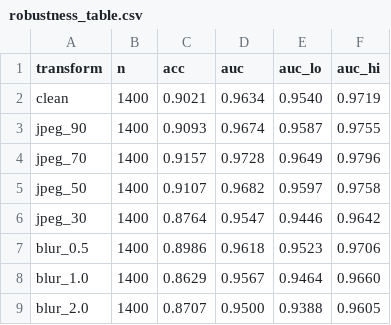
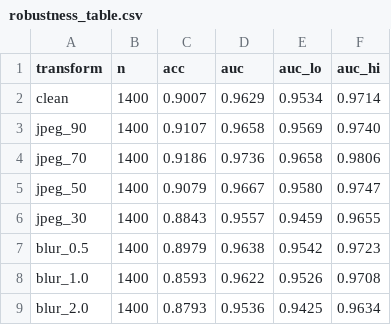
Before and after one commit to LUOaini1213/tiktok-techjam-2026-track5, a CSV file: results/robustness_table.csv, drawn as a sheet; only a part is shown; the diff covers the shown part only.

```diff
--- a/results/robustness_table.csv
+++ b/results/robustness_table.csv
@@ -1,9 +1,9 @@
 transform,n,acc,auc,auc_lo,auc_hi
-clean,1400,0.9021,0.9634,0.9540,0.9719
-jpeg_90,1400,0.9093,0.9674,0.9587,0.9755
-jpeg_70,1400,0.9157,0.9728,0.9649,0.9796
-jpeg_50,1400,0.9107,0.9682,0.9597,0.9758
-jpeg_30,1400,0.8764,0.9547,0.9446,0.9642
-blur_0.5,1400,0.8986,0.9618,0.9523,0.9706
-blur_1.0,1400,0.8629,0.9567,0.9464,0.9660
-blur_2.0,1400,0.8707,0.9500,0.9388,0.9605
+clean,1400,0.9007,0.9629,0.9534,0.9714
+jpeg_90,1400,0.9107,0.9658,0.9569,0.9740
+jpeg_70,1400,0.9186,0.9736,0.9658,0.9806
+jpeg_50,1400,0.9079,0.9667,0.9580,0.9747
+jpeg_30,1400,0.8843,0.9557,0.9459,0.9655
+blur_0.5,1400,0.8979,0.9638,0.9542,0.9723
+blur_1.0,1400,0.8593,0.9622,0.9526,0.9708
+blur_2.0,1400,0.8793,0.9536,0.9425,0.9634
```
Also changed, not shown: 28 edited cells elsewhere in this file, 7 other files.
